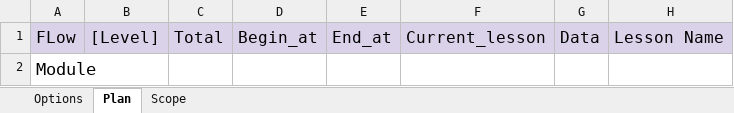
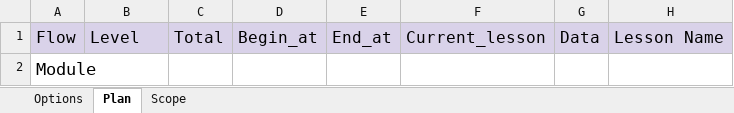
Before and after one commit to lenga44/keyworddriven.monkey.game, an Excel workbook: src/main/tool_test_game/config/Scope.xlsx, sheet Plan, drawn as a sheet; values as stored, in another font and other column widths than the file's, no borders; charts and pictures not drawn; the diff names each change by its address in the sheet, - before the commit and + after, or states it on an @@ line.

Commit message:
update get key data

```diff
--- a/src/main/tool_test_game/config/Scope.xlsx (sheet Plan)
+++ b/src/main/tool_test_game/config/Scope.xlsx (sheet Plan)
-A1: FLow
+A1: Flow
-B1: [Level]
+B1: Level
```
Also changed, not shown: charts or pictures, 16 other files.
